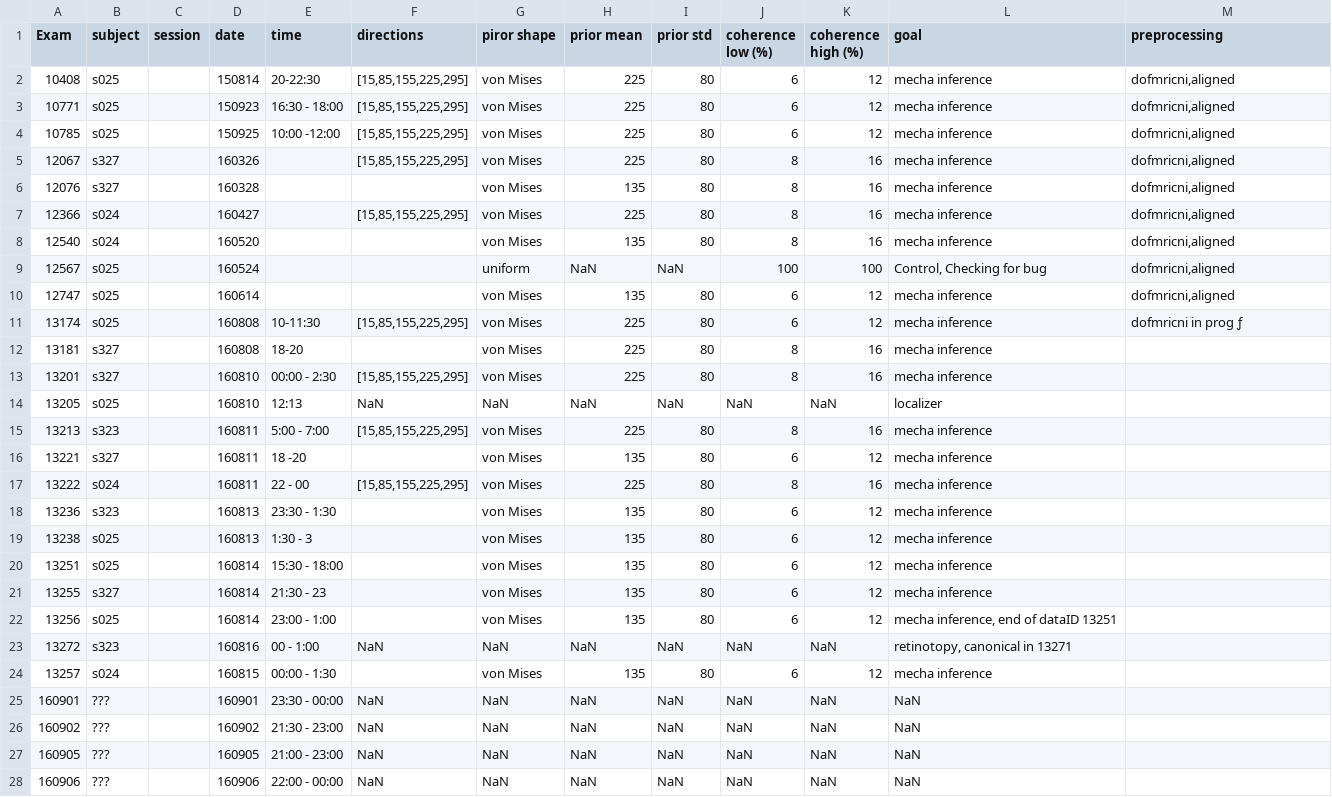
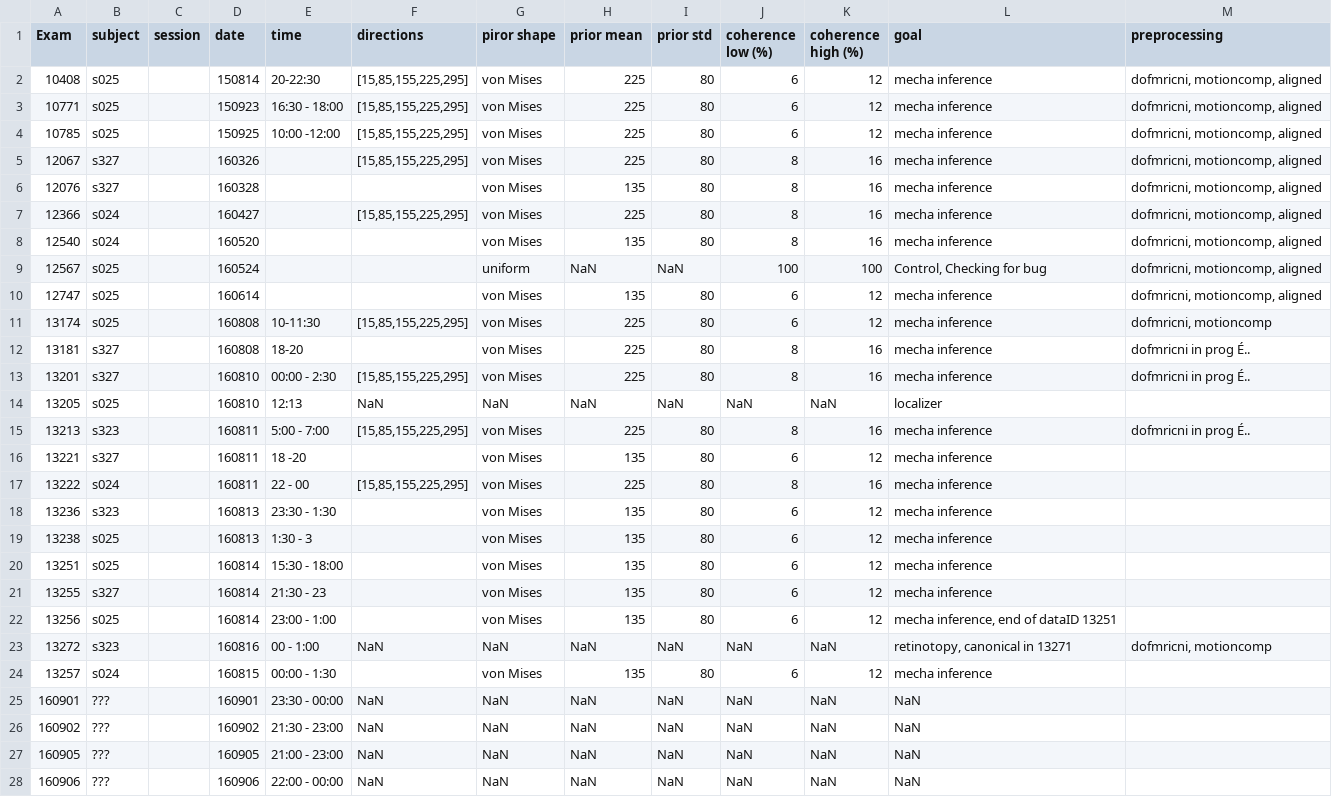
Before and after one commit to inference-org/projBrainInference, a CSV file: dataset/datasetBrainInfer.csv, drawn as a sheet; only a part is shown.

Commit message:
update dataset

```diff
--- a/dataset/datasetBrainInfer.csv
+++ b/dataset/datasetBrainInfer.csv
@@ -1,16 +1,16 @@
 Exam,subject,session,date,time,directions,piror shape,prior mean,prior std,coherence low (%),coherence high (%),goal,preprocessing
-10408,s025,,150814,20-22:30,"[15,85,155,225,295]",von Mises,225,80,6,12,mecha inference,"dofmricni,aligned"
-10771,s025,,150923,16:30 - 18:00,"[15,85,155,225,295]",von Mises,225,80,6,12,mecha inference,"dofmricni,aligned"
-10785,s025,,150925,10:00 -12:00,"[15,85,155,225,295]",von Mises,225,80,6,12,mecha inference,"dofmricni,aligned"
-12067,s327,,160326,,"[15,85,155,225,295]",von Mises,225,80,8,16,mecha inference,"dofmricni,aligned"
-12076,s327,,160328,,,von Mises,135,80,8,16,mecha inference,"dofmricni,aligned"
-12366,s024,,160427,,"[15,85,155,225,295]",von Mises,225,80,8,16,mecha inference,"dofmricni,aligned"
-12540,s024,,160520,,,von Mises,135,80,8,16,mecha inference,"dofmricni,aligned"
-12567,s025,,160524,,,uniform,NaN,NaN,100,100,"Control, Checking for bug","dofmricni,aligned"
-12747,s025,,160614,,,von Mises,135,80,6,12,mecha inference,"dofmricni,aligned"
-13174,s025,,160808,10-11:30,"[15,85,155,225,295]",von Mises,225,80,6,12,mecha inference,dofmricni in prog ƒ
-13181,s327,,160808,18-20,,von Mises,225,80,8,16,mecha inference,
-13201,s327,,160810,00:00 - 2:30,"[15,85,155,225,295]",von Mises,225,80,8,16,mecha inference,
+10408,s025,,150814,20-22:30,"[15,85,155,225,295]",von Mises,225,80,6,12,mecha inference,"dofmricni, motioncomp, aligned"
+10771,s025,,150923,16:30 - 18:00,"[15,85,155,225,295]",von Mises,225,80,6,12,mecha inference,"dofmricni, motioncomp, aligned"
+10785,s025,,150925,10:00 -12:00,"[15,85,155,225,295]",von Mises,225,80,6,12,mecha inference,"dofmricni, motioncomp, aligned"
+12067,s327,,160326,,"[15,85,155,225,295]",von Mises,225,80,8,16,mecha inference,"dofmricni, motioncomp, aligned"
+12076,s327,,160328,,,von Mises,135,80,8,16,mecha inference,"dofmricni, motioncomp, aligned"
+12366,s024,,160427,,"[15,85,155,225,295]",von Mises,225,80,8,16,mecha inference,"dofmricni, motioncomp, aligned"
+12540,s024,,160520,,,von Mises,135,80,8,16,mecha inference,"dofmricni, motioncomp, aligned"
+12567,s025,,160524,,,uniform,NaN,NaN,100,100,"Control, Checking for bug","dofmricni, motioncomp, aligned"
+12747,s025,,160614,,,von Mises,135,80,6,12,mecha inference,"dofmricni, motioncomp, aligned"
+13174,s025,,160808,10-11:30,"[15,85,155,225,295]",von Mises,225,80,6,12,mecha inference,"dofmricni, motioncomp"
+13181,s327,,160808,18-20,,von Mises,225,80,8,16,mecha inference,dofmricni in prog É..
+13201,s327,,160810,00:00 - 2:30,"[15,85,155,225,295]",von Mises,225,80,8,16,mecha inference,dofmricni in prog É..
 13205,s025,,160810,12:13,NaN,NaN,NaN,NaN,NaN,NaN,localizer,
-13213,s323,,160811,5:00 - 7:00,"[15,85,155,225,295]",von Mises,225,80,8,16,mecha inference,
+13213,s323,,160811,5:00 - 7:00,"[15,85,155,225,295]",von Mises,225,80,8,16,mecha inference,dofmricni in prog É..
 13221,s327,,160811,18 -20,,von Mises,135,80,6,12,mecha inference,
@@ -22,3 +22,3 @@ Exam,subject,session,date,time,directions,piror shape,prior mean,prior std,coher
 13256,s025,,160814,23:00 - 1:00,,von Mises,135,80,6,12,"mecha inference, end of dataID 13251",
-13272,s323,,160816,00 - 1:00,NaN,NaN,NaN,NaN,NaN,NaN,"retinotopy, canonical in 13271",
+13272,s323,,160816,00 - 1:00,NaN,NaN,NaN,NaN,NaN,NaN,"retinotopy, canonical in 13271","dofmricni, motioncomp"
 13257,s024,,160815,00:00 - 1:30,,von Mises,135,80,6,12,mecha inference,
```
